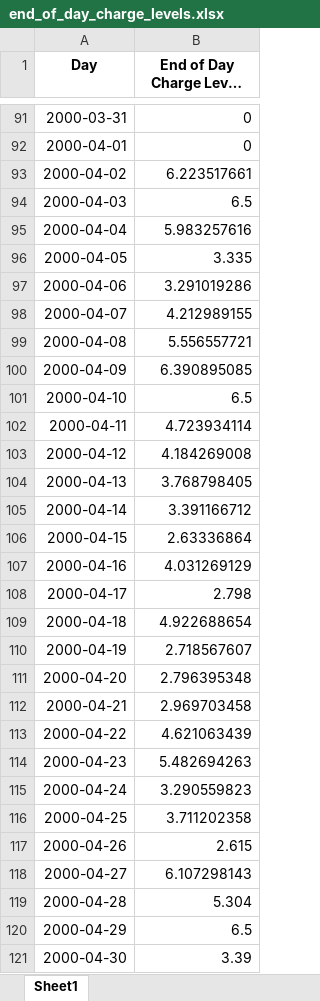
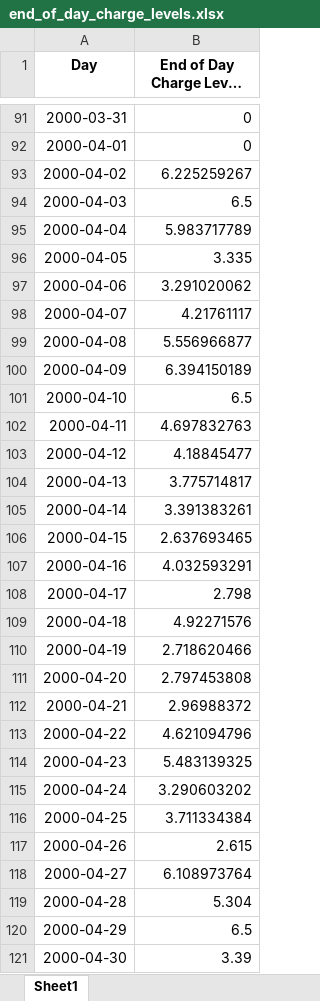
Before and after one commit to landerverhoeven/IPE2025, an Excel workbook: results/end_of_day_charge_levels.xlsx, sheet Sheet1, drawn as a sheet; only a part is shown, gaps mark what is left out; long unchanged cells end in …; values as stored, in another font and other column widths than the file's, no borders; the diff covers the shown part only; the diff names each change by its address in the sheet, - before the commit and + after, or states it on an @@ line.

```diff
--- a/results/end_of_day_charge_levels.xlsx (sheet Sheet1)
+++ b/results/end_of_day_charge_levels.xlsx (sheet Sheet1)
-B93 (End of Day Charge Level (kWh)): 6.223517661
+B93 (End of Day Charge Level (kWh)): 6.225259267
-B95 (End of Day Charge Level (kWh)): 5.983257616
+B95 (End of Day Charge Level (kWh)): 5.983717789
-B97 (End of Day Charge Level (kWh)): 3.291019286
+B97 (End of Day Charge Level (kWh)): 3.291020062
-B98 (End of Day Charge Level (kWh)): 4.212989155
+B98 (End of Day Charge Level (kWh)): 4.21761117
-B99 (End of Day Charge Level (kWh)): 5.556557721
+B99 (End of Day Charge Level (kWh)): 5.556966877
-B100 (End of Day Charge Level (kWh)): 6.390895085
+B100 (End of Day Charge Level (kWh)): 6.394150189
-B102 (End of Day Charge Level (kWh)): 4.723934114
+B102 (End of Day Charge Level (kWh)): 4.697832763
-B103 (End of Day Charge Level (kWh)): 4.184269008
+B103 (End of Day Charge Level (kWh)): 4.18845477
-B104 (End of Day Charge Level (kWh)): 3.768798405
+B104 (End of Day Charge Level (kWh)): 3.775714817
-B105 (End of Day Charge Level (kWh)): 3.391166712
+B105 (End of Day Charge Level (kWh)): 3.391383261
-B106 (End of Day Charge Level (kWh)): 2.63336864
+B106 (End of Day Charge Level (kWh)): 2.637693465
-B107 (End of Day Charge Level (kWh)): 4.031269129
+B107 (End of Day Charge Level (kWh)): 4.032593291
-B109 (End of Day Charge Level (kWh)): 4.922688654
+B109 (End of Day Charge Level (kWh)): 4.92271576
-B110 (End of Day Charge Level (kWh)): 2.718567607
+B110 (End of Day Charge Level (kWh)): 2.718620466
-B111 (End of Day Charge Level (kWh)): 2.796395348
+B111 (End of Day Charge Level (kWh)): 2.797453808
-B112 (End of Day Charge Level (kWh)): 2.969703458
+B112 (End of Day Charge Level (kWh)): 2.96988372
-B113 (End of Day Charge Level (kWh)): 4.621063439
+B113 (End of Day Charge Level (kWh)): 4.621094796
-B114 (End of Day Charge Level (kWh)): 5.482694263
+B114 (End of Day Charge Level (kWh)): 5.483139325
-B115 (End of Day Charge Level (kWh)): 3.290559823
+B115 (End of Day Charge Level (kWh)): 3.290603202
-B116 (End of Day Charge Level (kWh)): 3.711202358
+B116 (End of Day Charge Level (kWh)): 3.711334384
-B118 (End of Day Charge Level (kWh)): 6.107298143
+B118 (End of Day Charge Level (kWh)): 6.108973764
```
Also changed, not shown: 175 edited cells elsewhere in this sheet, results/charge_schedule.xlsx, results/discharge_schedule.xlsx, 10 other files.
